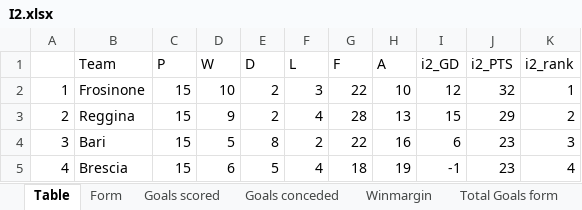
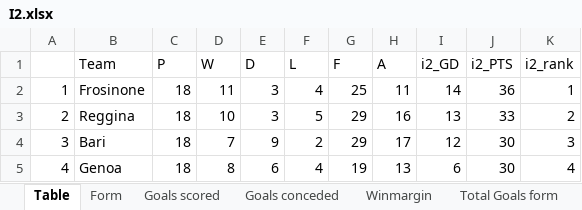
Before and after one commit to gitboyzorro5/Rsoccer, an Excel workbook: Divisions/I2.xlsx, sheet Table, drawn as a sheet; only a part is shown; values as stored, in another font and other column widths than the file's, no cell formats; the diff covers the shown part only; the diff names each change by its address in the sheet, - before the commit and + after, or states it on an @@ line.

```diff
--- a/Divisions/I2.xlsx (sheet Table)
+++ b/Divisions/I2.xlsx (sheet Table)
-C2:C5 (P): 15
+C2:C5 (P): 18
-D2 (W): 10
+D2 (W): 11
-E2:E3 (D): 2
+E2:E3 (D): 3
-F2 (L): 3
+F2 (L): 4
-G2 (F): 22
+G2 (F): 25
-H2 (A): 10
+H2 (A): 11
-I2 (i2_GD): 12
+I2 (i2_GD): 14
-J2 (i2_PTS): 32
+J2 (i2_PTS): 36
-D3 (W): 9
+D3 (W): 10
-F3 (L): 4
+F3 (L): 5
-G3 (F): 28
+G3 (F): 29
-H3 (A): 13
+H3 (A): 16
-I3 (i2_GD): 15
+I3 (i2_GD): 13
-J3 (i2_PTS): 29
+J3 (i2_PTS): 33
-D4 (W): 5
+D4 (W): 7
-E4 (D): 8
+E4 (D): 9
-G4 (F): 22
+G4 (F): 29
-H4 (A): 16
+H4 (A): 17
-I4 (i2_GD): 6
+I4 (i2_GD): 12
-J4:J5 (i2_PTS): 23
+J4:J5 (i2_PTS): 30
-B5 (Team): Brescia
+B5 (Team): Genoa
-D5 (W): 6
+D5 (W): 8
-E5 (D): 5
+E5 (D): 6
-G5 (F): 18
+G5 (F): 19
-H5 (A): 19
+H5 (A): 13
-I5 (i2_GD): -1
+I5 (i2_GD): 6
```
Also changed, not shown: 128 edited cells elsewhere in this sheet, sheet I2, sheet Winmargin, sheet Goals scored, sheet Shots Analysis, sheet OVUN, sheet Goal totals v2, 6 more sheets, cell formats, Divisions/EC.xlsx, clonedprediction_history.xlsx, 40 other files.
